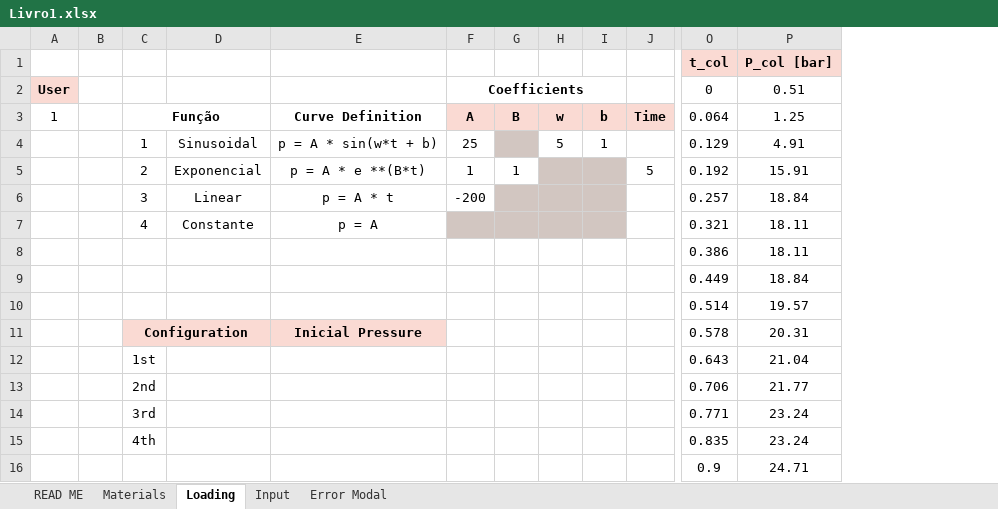
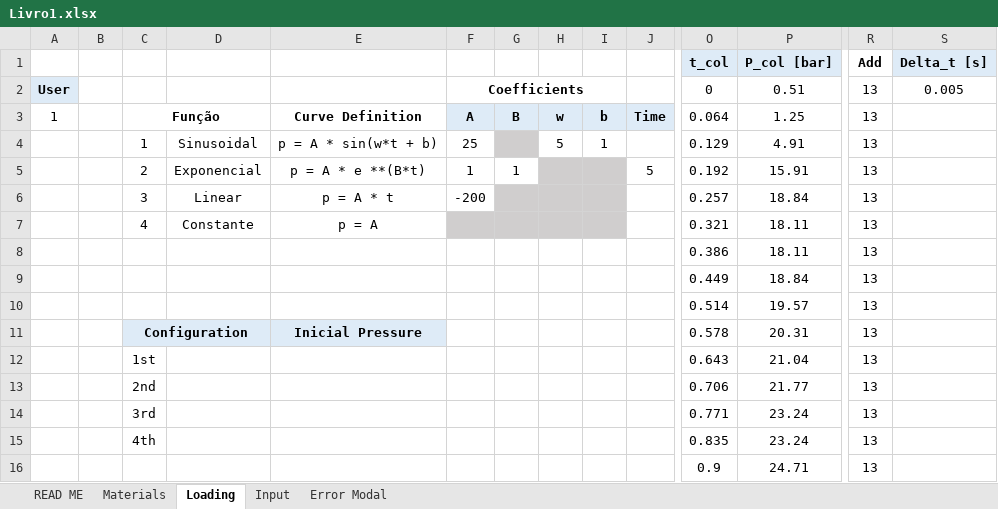
Before and after one commit to Migue1c/Estrutural, an Excel workbook: TESTE ATUALIZADO/Livro1.xlsx, sheet Loading, drawn as a sheet; only a part is shown, gaps mark what is left out; values as stored, in another font and other column widths than the file's, no borders; charts and pictures not drawn; the diff names each change by its address in the sheet, - before the commit and + after, or states it on an @@ line.

```diff
--- a/TESTE ATUALIZADO/Livro1.xlsx (sheet Loading)
+++ b/TESTE ATUALIZADO/Livro1.xlsx (sheet Loading)
+column R (Add), rows 2-16: all 13
+column S (Delta_t [s]), row 2: 0.005
-O1:P1 fill: #FADAD3
+O1:P1 fill: #DEEBF7
-A2 fill: #FADAD3
+A2 fill: #DEEBF7
-F3:J3 fill: #FADAD3
+F3:J3 fill: #DEEBF7
-C11:E11 fill: #FADAD3
+C11:E11 fill: #DEEBF7
```
Also changed, not shown: sheet Error Modal, sheet Input, sheet Materials, sheet READ ME, charts or pictures, 1 other file.
